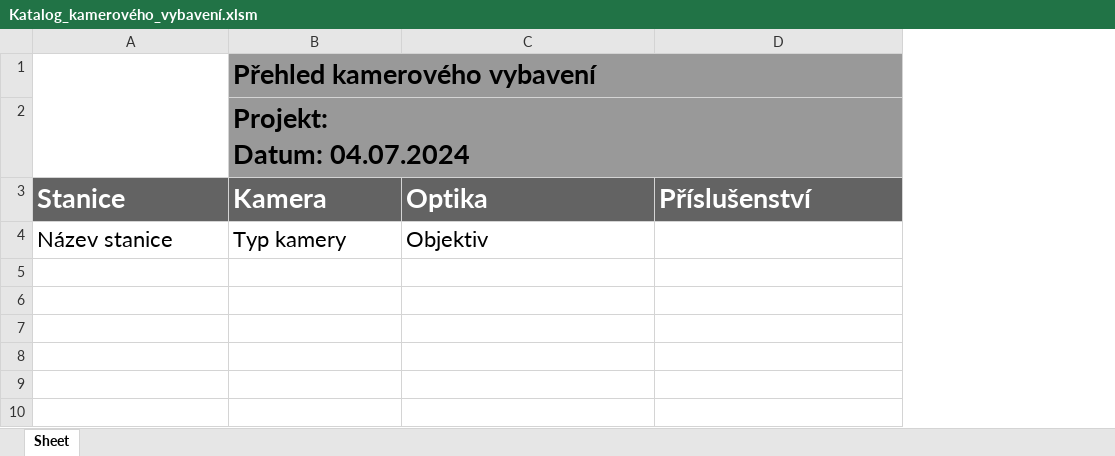
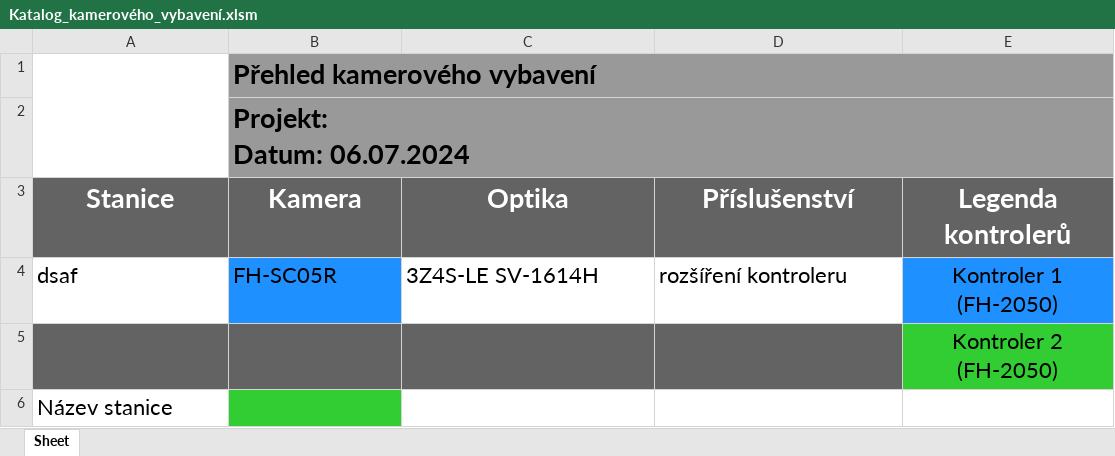
Before and after one commit to Jakubhl/Work, an Excel workbook: catalogue_manager/Katalog_kamerového_vybavení.xlsm, sheet Sheet, drawn as a sheet; values as stored, in another font and other column widths than the file's, no borders; charts and pictures not drawn; addresses are those after the commit; ↵ is a line break in a cell; the diff names each change by its address in the sheet, - before the commit and + after, or states it on an @@ line.

```diff
--- a/catalogue_manager/Katalog_kamerového_vybavení.xlsm (sheet Sheet)
+++ b/catalogue_manager/Katalog_kamerového_vybavení.xlsm (sheet Sheet)
+column E (Legenda kontrolerů), empty
-B2 (Kamera): Projekt: ↵ Datum: 04.07.2024
+B2 (Kamera): Projekt: ↵ Datum: 06.07.2024
-A3:D3 alignment: left
+A3:D3 alignment: center
+row 4: dsaf | FH-SC05R | 3Z4S-LE SV-1614H | rozšíření kontroleru | Kontroler 1 (FH-2050)
+row 5:  |  |  |  | Kontroler 2 (FH-2050)
-B6 (Kamera): Typ kamery
+B6 (Kamera): (empty)
-B6 fill: none
+B6 fill: #32CD32
-C6 (Optika): Objektiv
+C6 (Optika): (empty)
```
Also changed, not shown: catalogue_manager/Katalog_kamerového_vybavení.xlsx, 5 other files.
